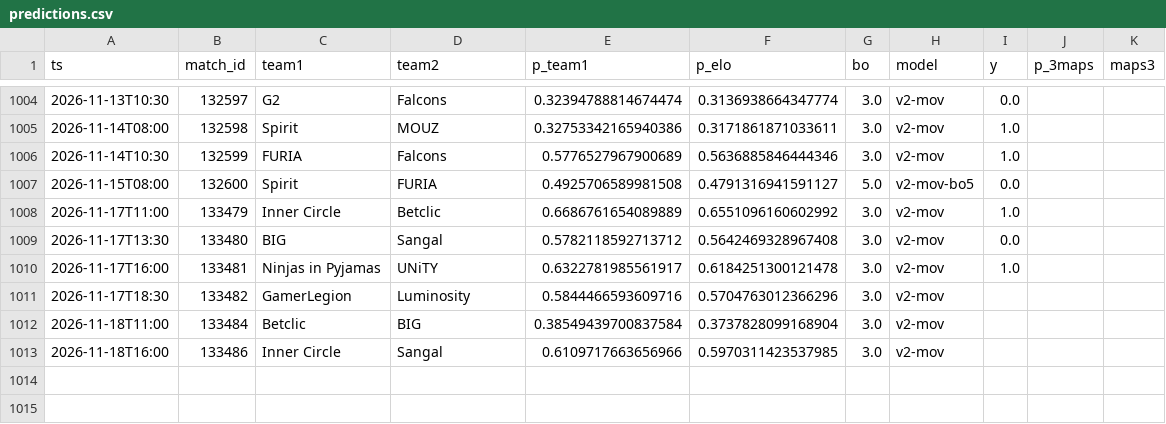
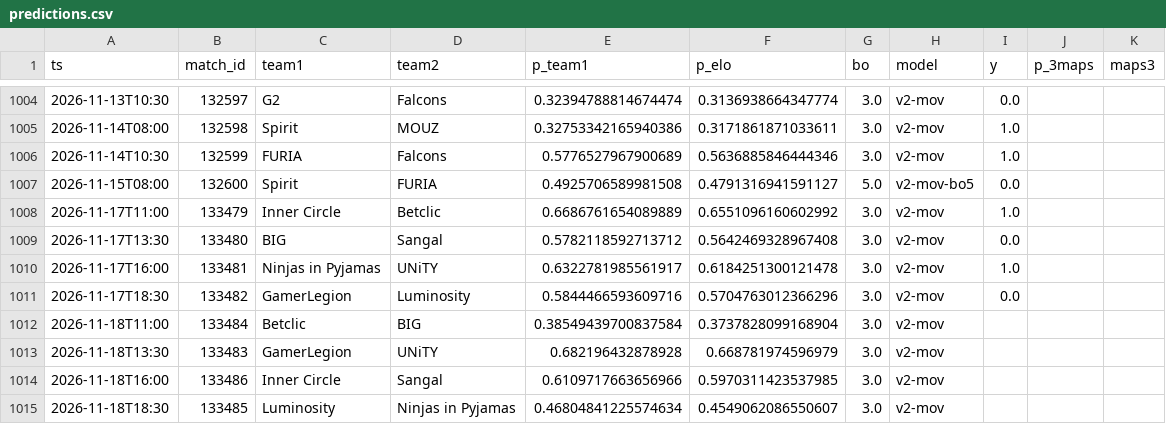
Before and after one commit to azcal/mbm-cs2, a CSV file: logs/predictions.csv, drawn as a sheet; only a part is shown, gaps mark what is left out.

```diff
--- a/logs/predictions.csv
+++ b/logs/predictions.csv
@@ -1010,4 +1010,6 @@ ts,match_id,team1,team2,p_team1,p_elo,bo,model,y,p_3maps,maps3
 2026-11-17T16:00,133481,Ninjas in Pyjamas,UNiTY,0.6322781985561917,0.6184251300121478,3.0,v2-mov,1.0,,
-2026-11-17T18:30,133482,GamerLegion,Luminosity,0.5844466593609716,0.5704763012366296,3.0,v2-mov,,,
+2026-11-17T18:30,133482,GamerLegion,Luminosity,0.5844466593609716,0.5704763012366296,3.0,v2-mov,0.0,,
 2026-11-18T11:00,133484,Betclic,BIG,0.38549439700837584,0.3737828099168904,3.0,v2-mov,,,
+2026-11-18T13:30,133483,GamerLegion,UNiTY,0.682196432878928,0.668781974596979,3.0,v2-mov,,,
 2026-11-18T16:00,133486,Inner Circle,Sangal,0.6109717663656966,0.5970311423537985,3.0,v2-mov,,,
+2026-11-18T18:30,133485,Luminosity,Ninjas in Pyjamas,0.46804841225574634,0.4549062086550607,3.0,v2-mov,,,
```
Also changed, not shown: data/matches.csv, logs/graded.csv, 3 other files.
